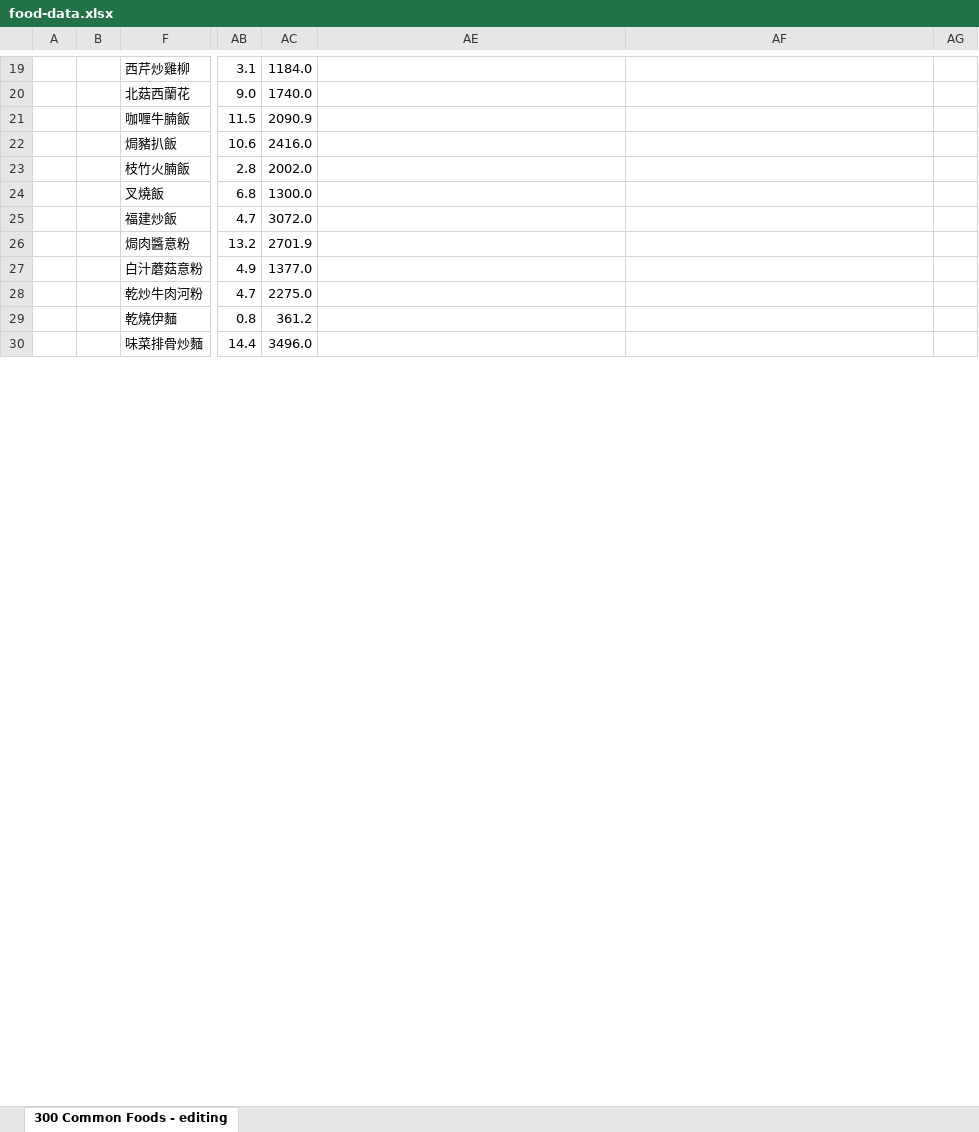
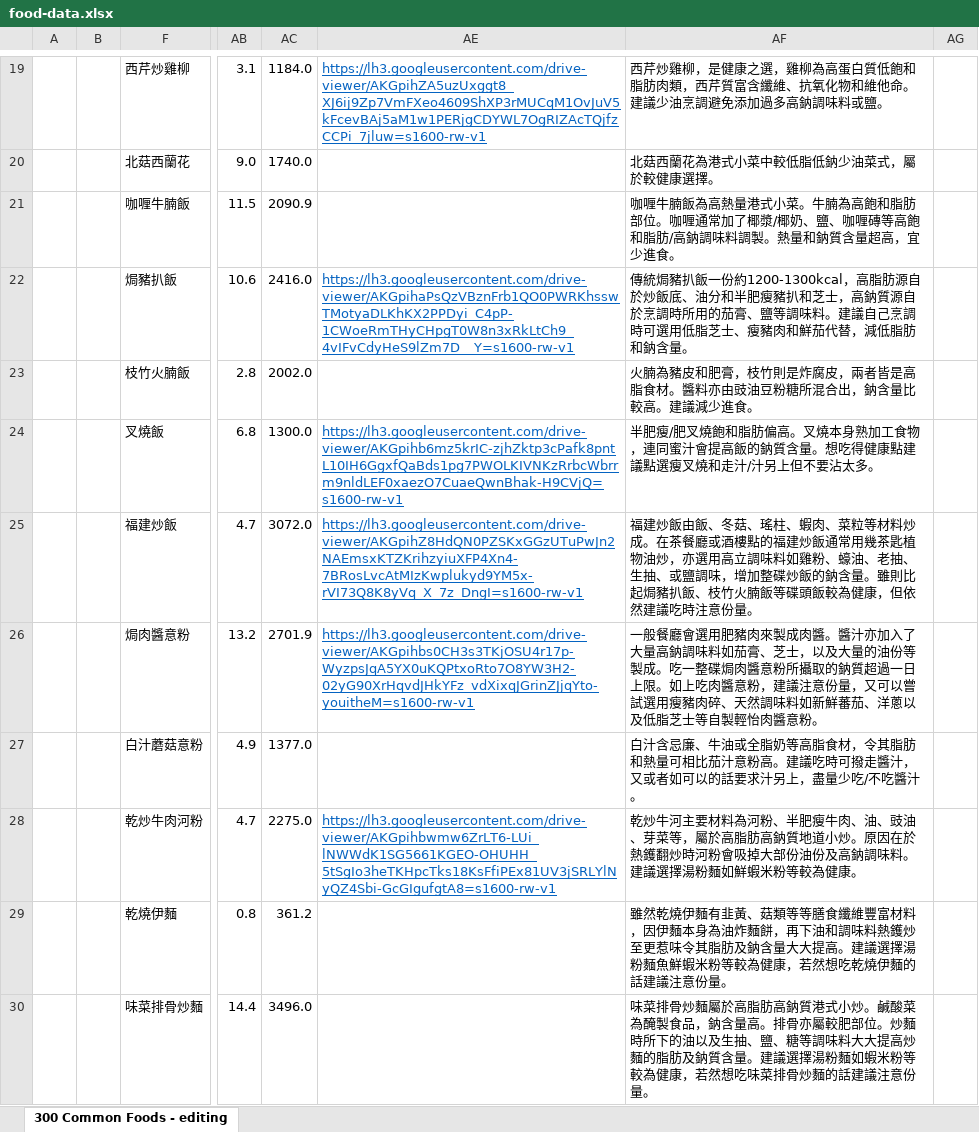
Before and after one commit to SkullCutter02/nutrition-calculator, an Excel workbook: public/food-data.xlsx, sheet 300 Common Foods - editing, drawn as a sheet; only a part is shown, gaps mark what is left out; values as stored, in another font and other column widths than the file's, no borders; charts and pictures and conditional formats not drawn; the diff covers the shown part only; the diff names each change by its address in the sheet, - before the commit and + after, or states it on an @@ line.

```diff
--- a/public/food-data.xlsx (sheet 300 Common Foods - editing)
+++ b/public/food-data.xlsx (sheet 300 Common Foods - editing)
-AE19: (empty)
+AE19: https://lh3.googleusercontent.com/drive-viewer/AKGpihZA5uzUxggt8_XJ6ij9Zp7VmFXeo4609ShXP3rMUCqM1OvJuV5kFcevBAj5aM1w1PERjgCDYWL7OgRIZAcTQjfzCCPi_7jluw=s1600-rw-v1
-AF19: (empty)
+AF19: 西芹炒雞柳，是健康之選，雞柳為高蛋白質低飽和脂肪肉類，西芹質富含纖維、抗氧化物和維他命。建議少油烹調避免添加過多高鈉調味料或鹽。
-AF20: (empty)
+AF20: 北菇西蘭花為港式小菜中較低脂低鈉少油菜式，屬於較健康選擇。
-AF21: (empty)
+AF21: 咖喱牛腩飯為高熱量港式小菜。牛腩為高飽和脂肪部位。咖喱通常加了椰漿/椰奶、鹽、咖喱磚等高飽和脂肪/高鈉調味料調製。熱量和鈉質含量超高，宜少進食。
-AE22: (empty)
+AE22: https://lh3.googleusercontent.com/drive-viewer/AKGpihaPsQzVBznFrb1QO0PWRKhsswTMotyaDLKhKX2PPDyi_C4pP-1CWoeRmTHyCHpgT0W8n3xRkLtCh9_4vIFvCdyHeS9lZm7D__Y=s1600-rw-v1
-AF22: (empty)
+AF22: 傳統焗豬扒飯一份約1200-1300kcal，高脂肪源自於炒飯底、油分和半肥瘦豬扒和芝士，高鈉質源自於烹調時所用的茄膏、鹽等調味料。建議自己烹調時可選用低脂芝士、瘦豬肉和鮮茄代替，減低脂肪和鈉含量。
-AF23: (empty)
+AF23: 火腩為豬皮和肥膏，枝竹則是炸腐皮，兩者皆是高脂食材。醬料亦由豉油豆粉糖所混合出，鈉含量比較高。建議減少進食。
-AE24: (empty)
+AE24: https://lh3.googleusercontent.com/drive-viewer/AKGpihb6mz5krIC-zjhZktp3cPafk8pntL10IH6GgxfQaBds1pg7PWOLKIVNKzRrbcWbrrm9nldLEF0xaezO7CuaeQwnBhak-H9CVjQ=s1600-rw-v1
-AF24: (empty)
+AF24: 半肥瘦/肥叉燒飽和脂肪偏高。叉燒本身熟加工食物，連同蜜汁會提高飯的鈉質含量。想吃得健康點建議點選瘦叉燒和走汁/汁另上但不要沾太多。
-AE25: (empty)
+AE25: https://lh3.googleusercontent.com/drive-viewer/AKGpihZ8HdQN0PZSKxGGzUTuPwJn2NAEmsxKTZKrihzyiuXFP4Xn4-7BRosLvcAtMIzKwplukyd9YM5x-rVI73Q8K8yVq_X_7z_DngI=s1600-rw-v1
-AF25: (empty)
+AF25: 福建炒飯由飯、冬菇、瑤柱、蝦肉、菜粒等材料炒成。在茶餐廳或酒樓點的福建炒飯通常用幾茶匙植物油炒，亦選用高立調味料如雞粉、蠔油、老抽、生抽、或鹽調味，增加整碟炒飯的鈉含量。雖則比起焗豬扒飯、枝竹火腩飯等碟頭飯較為健康，但依然建議吃時注意份量。
-AE26: (empty)
+AE26: https://lh3.googleusercontent.com/drive-viewer/AKGpihbs0CH3s3TKjOSU4r17p-WyzpsJqA5YX0uKQPtxoRto7O8YW3H2-02yG90XrHqvdJHkYFz_vdXixqJGrinZJjqYto-youitheM=s1600-rw-v1
-AF26: (empty)
+AF26: 一般餐廳會選用肥豬肉來製成肉醬。醬汁亦加入了大量高鈉調味料如茄膏、芝士，以及大量的油份等製成。吃一整碟焗肉醬意粉所攝取的鈉質超過一日上限。如上吃肉醬意粉，建議注意份量，又可以嘗試選用瘦豬肉碎、天然調味料如新鮮蕃茄、洋蔥以及低脂芝士等自製輕怡肉醬意粉。
-AF27: (empty)
+AF27: 白汁含忌廉、牛油或全脂奶等高脂食材，令其脂肪和熱量可相比茄汁意粉高。建議吃時可撥走醬汁，又或者如可以的話要求汁另上，盡量少吃/不吃醬汁。
-AE28: (empty)
+AE28: https://lh3.googleusercontent.com/drive-viewer/AKGpihbwmw6ZrLT6-LUi_lNWWdK1SG5661KGEO-OHUHH_5tSgIo3heTKHpcTks18KsFfiPEx81UV3jSRLYlNyQZ4Sbi-GcGIgufgtA8=s1600-rw-v1
-AF28: (empty)
+AF28: 乾炒牛河主要材料為河粉、半肥瘦牛肉、油、豉油、芽菜等，屬於高脂肪高鈉質地道小炒。原因在於熱鑊翻炒時河粉會吸掉大部份油份及高鈉調味料。建議選擇湯粉麵如鮮蝦米粉等較為健康。
-AF29: (empty)
+AF29: 雖然乾燒伊麵有韭黃、菇類等等膳食纖維豐富材料，因伊麵本身為油炸麵餅，再下油和調味料熱鑊炒至更惹味令其脂肪及鈉含量大大提高。建議選擇湯粉麵魚鮮蝦米粉等較為健康，若然想吃乾燒伊麵的話建議注意份量。
-AF30: (empty)
+AF30: 味菜排骨炒麵屬於高脂肪高鈉質港式小炒。鹹酸菜為醃製食品，鈉含量高。排骨亦屬較肥部位。炒麵時所下的油以及生抽、鹽、糖等調味料大大提高炒麵的脂肪及鈉質含量。建議選擇湯粉麵如蝦米粉等較為健康，若然想吃味菜排骨炒麵的話建議注意份量。
```
Also changed, not shown: 16 added rows, 462 edited cells, cell formats and merged cells elsewhere in this sheet, charts or pictures, 3 other files.
